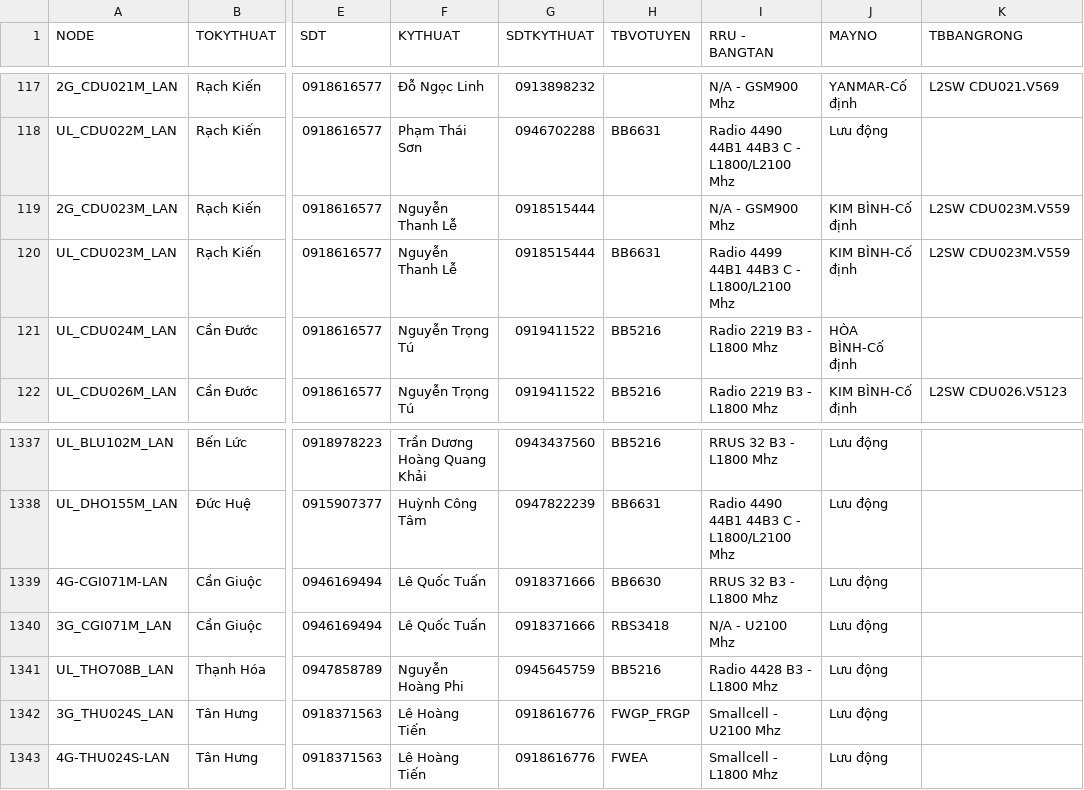
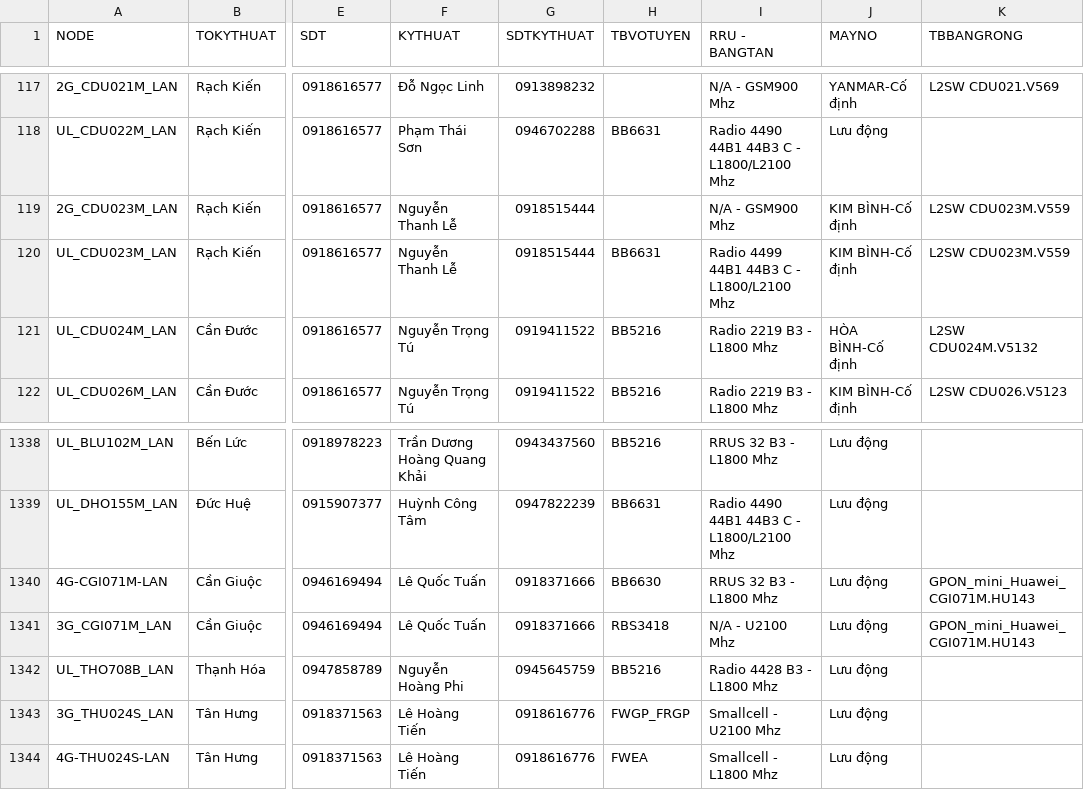
Before and after one commit to congkhanh1504/FMS, a CSV file: UP_TRAM_2412.csv, drawn as a sheet; only a part is shown, gaps mark what is left out; addresses are those after the commit; the diff covers the shown part only; the diff names each change by its address in the sheet, - before the commit and + after, or states it on an @@ line.

```diff
--- a/UP_TRAM_2412.csv
+++ b/UP_TRAM_2412.csv
-K121 (TBBANGRONG): (empty)
+K121 (TBBANGRONG): L2SW CDU024M.V5132
-K1340:K1341 (TBBANGRONG): (empty)
+K1340:K1341 (TBBANGRONG): GPON_mini_Huawei_CGI071M.HU143
```
Also changed, not shown: 1 added row and 10 edited cells elsewhere in this file.
